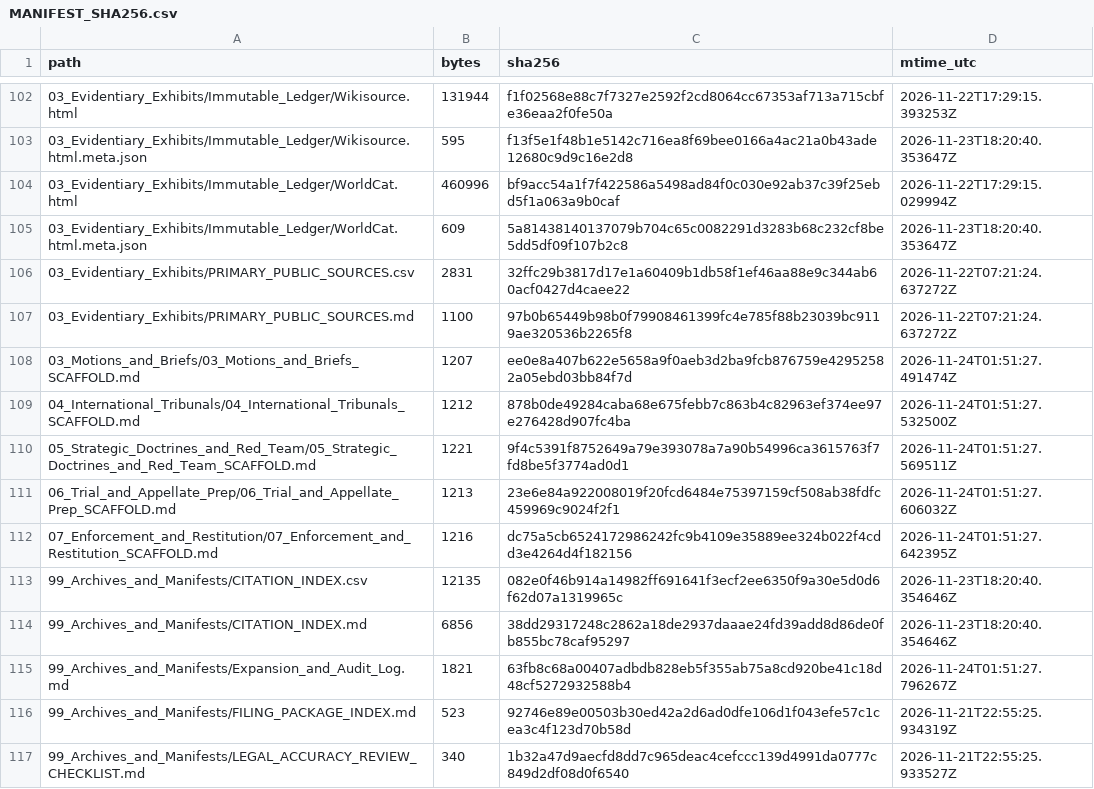
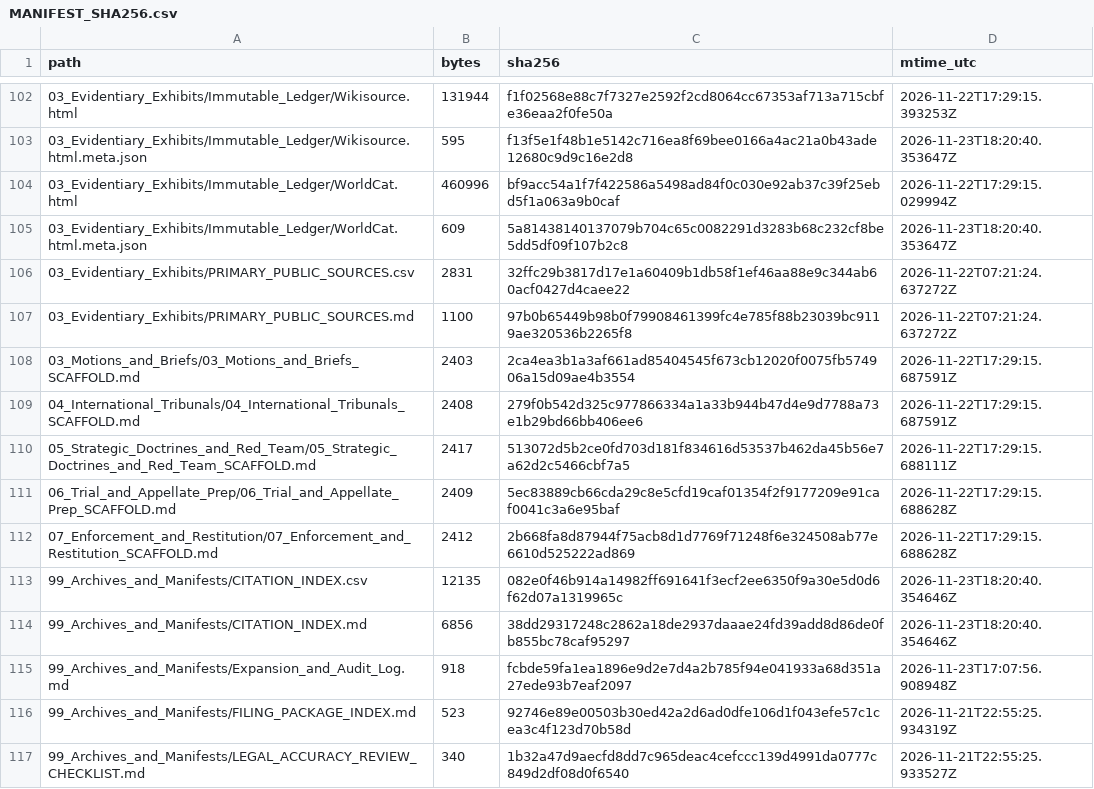
Before and after one commit to GlobalRestitutionAlliance/turtle-island-us-te-moak-tribe-of-western-shoshone-indian-master-litigation, a CSV file: 99_Archives_and_Manifests/MANIFEST_SHA256.csv, drawn as a sheet; only a part is shown, gaps mark what is left out; the diff covers the shown part only.

```diff
--- a/99_Archives_and_Manifests/MANIFEST_SHA256.csv
+++ b/99_Archives_and_Manifests/MANIFEST_SHA256.csv
@@ -107,10 +107,10 @@ path,bytes,sha256,mtime_utc
 03_Evidentiary_Exhibits/PRIMARY_PUBLIC_SOURCES.md,1100,97b0b65449b98b0f79908461399fc4e785f88b23039bc9119ae320536b2265f8,2026-11-22T07:21:24.637272Z
-03_Motions_and_Briefs/03_Motions_and_Briefs_SCAFFOLD.md,1207,ee0e8a407b622e5658a9f0aeb3d2ba9fcb876759e42952582a05ebd03bb84f7d,2026-11-24T01:51:27.491474Z
-04_International_Tribunals/04_International_Tribunals_SCAFFOLD.md,1212,878b0de49284caba68e675febb7c863b4c82963ef374ee97e276428d907fc4ba,2026-11-24T01:51:27.532500Z
-05_Strategic_Doctrines_and_Red_Team/05_Strategic_Doctrines_and_Red_Team_SCAFFOLD.md,1221,9f4c5391f8752649a79e393078a7a90b54996ca3615763f7fd8be5f3774ad0d1,2026-11-24T01:51:27.569511Z
-06_Trial_and_Appellate_Prep/06_Trial_and_Appellate_Prep_SCAFFOLD.md,1213,23e6e84a922008019f20fcd6484e75397159cf508ab38fdfc459969c9024f2f1,2026-11-24T01:51:27.606032Z
-07_Enforcement_and_Restitution/07_Enforcement_and_Restitution_SCAFFOLD.md,1216,dc75a5cb6524172986242fc9b4109e35889ee324b022f4cdd3e4264d4f182156,2026-11-24T01:51:27.642395Z
+03_Motions_and_Briefs/03_Motions_and_Briefs_SCAFFOLD.md,2403,2ca4ea3b1a3af661ad85404545f673cb12020f0075fb574906a15d09ae4b3554,2026-11-22T17:29:15.687591Z
+04_International_Tribunals/04_International_Tribunals_SCAFFOLD.md,2408,279f0b542d325c977866334a1a33b944b47d4e9d7788a73e1b29bd66bb406ee6,2026-11-22T17:29:15.687591Z
+05_Strategic_Doctrines_and_Red_Team/05_Strategic_Doctrines_and_Red_Team_SCAFFOLD.md,2417,513072d5b2ce0fd703d181f834616d53537b462da45b56e7a62d2c5466cbf7a5,2026-11-22T17:29:15.688111Z
+06_Trial_and_Appellate_Prep/06_Trial_and_Appellate_Prep_SCAFFOLD.md,2409,5ec83889cb66cda29c8e5cfd19caf01354f2f9177209e91caf0041c3a6e95baf,2026-11-22T17:29:15.688628Z
+07_Enforcement_and_Restitution/07_Enforcement_and_Restitution_SCAFFOLD.md,2412,2b668fa8d87944f75acb8d1d7769f71248f6e324508ab77e6610d525222ad869,2026-11-22T17:29:15.688628Z
 99_Archives_and_Manifests/CITATION_INDEX.csv,12135,082e0f46b914a14982ff691641f3ecf2ee6350f9a30e5d0d6f62d07a1319965c,2026-11-23T18:20:40.354646Z
 99_Archives_and_Manifests/CITATION_INDEX.md,6856,38dd29317248c2862a18de2937daaae24fd39add8d86de0fb855bc78caf95297,2026-11-23T18:20:40.354646Z
-99_Archives_and_Manifests/Expansion_and_Audit_Log.md,1821,63fb8c68a00407adbdb828eb5f355ab75a8cd920be41c18d48cf5272932588b4,2026-11-24T01:51:27.796267Z
+99_Archives_and_Manifests/Expansion_and_Audit_Log.md,918,fcbde59fa1ea1896e9d2e7d4a2b785f94e041933a68d351a27ede93b7eaf2097,2026-11-23T17:07:56.908948Z
 99_Archives_and_Manifests/FILING_PACKAGE_INDEX.md,523,92746e89e00503b30ed42a2d6ad0dfe106d1f043efe57c1cea3c4f123d70b58d,2026-11-21T22:55:25.934319Z
```
Also changed, not shown: 92 edited cells elsewhere in this file, 37 other files.
